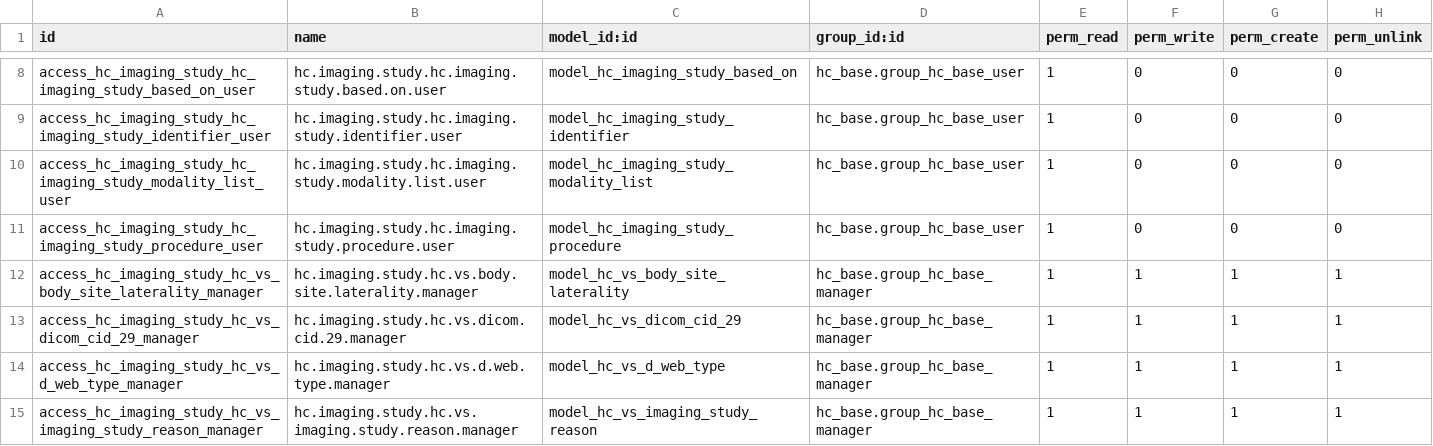
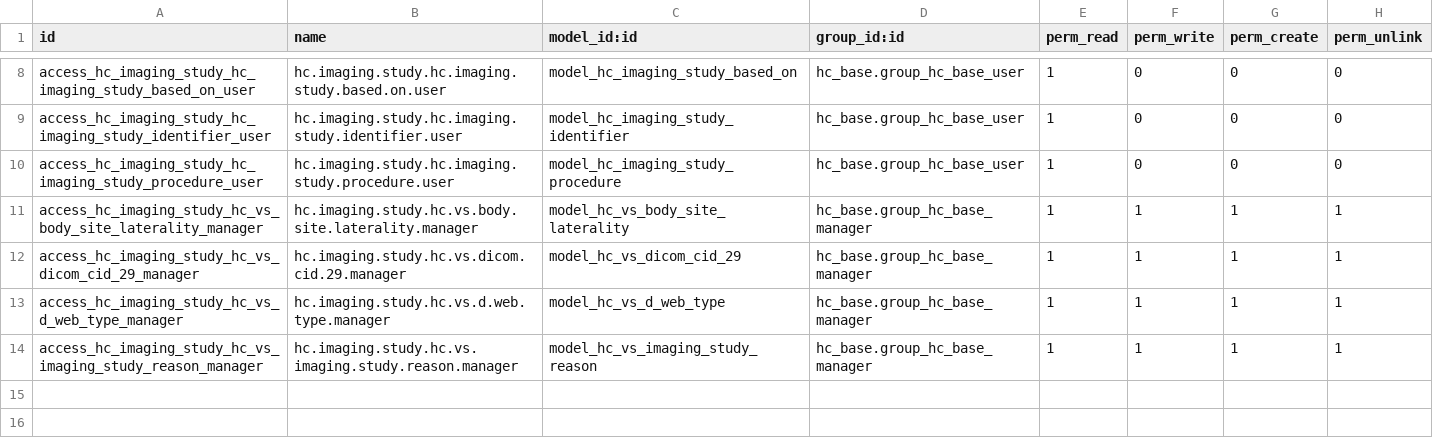
Before and after one commit to LasLabs/odoo-fhir, a CSV file: addons/hc_imaging_study/security/ir.model.access.csv, drawn as a sheet; only a part is shown, gaps mark what is left out; the diff names each change by its address in the sheet, - before the commit and + after, or states it on an @@ line.

```diff
--- a/addons/hc_imaging_study/security/ir.model.access.csv
+++ b/addons/hc_imaging_study/security/ir.model.access.csv
-row 10: access_hc_imaging_study_hc_imaging_study_modality_list_user | hc.imaging.study.hc.imaging.study.modality.list.user | model_hc_imaging_study_modality_list | hc_base.group_hc_base_user | 1 | 0 | 0 | 0
```
Also changed, not shown: addons/hc_communication/security/ir.model.access.csv, addons/hc_diagnostic_request/security/ir.model.access.csv, 48 other files.
